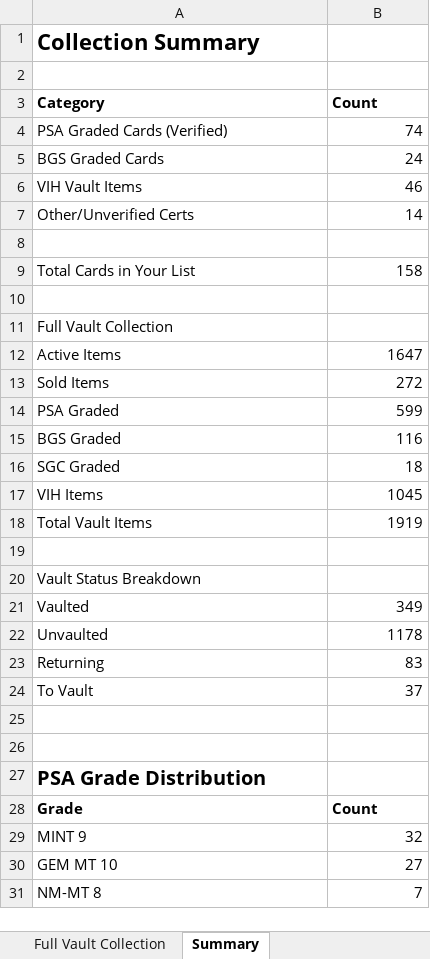
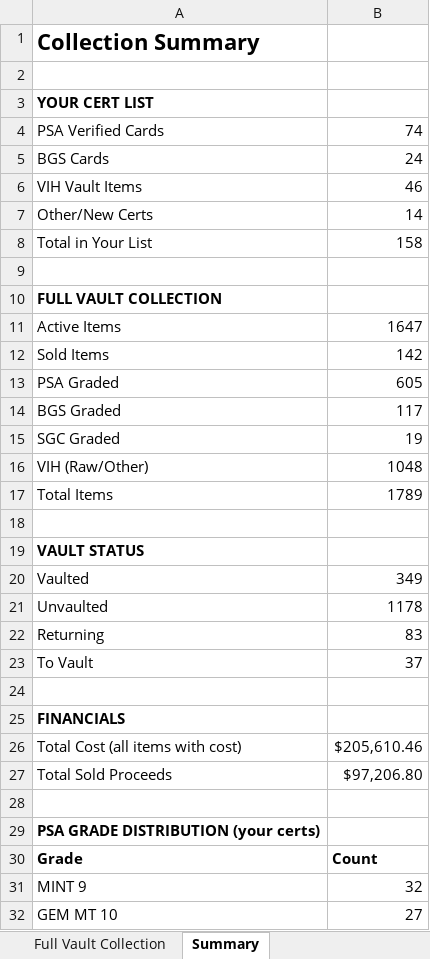
Before and after one commit to jaredzeisler/sports-card-agent, an Excel workbook: Inventory/Ebay_Purchase_History_Combined.xlsx, sheet Summary, drawn as a sheet; only a part is shown; the shorter side is filled out with more unchanged rows; values as stored, in another font and other column widths than the file's, no borders; removed rows and columns are numbered as before the commit, all else as after; the diff names each change by its address in the sheet, - before the commit and + after, or states it on an @@ line.

```diff
--- a/Inventory/Ebay_Purchase_History_Combined.xlsx (sheet Summary)
+++ b/Inventory/Ebay_Purchase_History_Combined.xlsx (sheet Summary)
-row 3: Category | Count
+row 3: YOUR CERT LIST
-A4: PSA Graded Cards (Verified)
+A4: PSA Verified Cards
-A5: BGS Graded Cards
+A5: BGS Cards
-A7: Other/Unverified Certs
+A7: Other/New Certs
+row 8: Total in Your List | 158
-row 9: Total Cards in Your List | 158
+row 10: FULL VAULT COLLECTION
@@ row 12 moved to row 11: Active Items @@
+row 12: Sold Items | 142
+row 13: PSA Graded | 605
+row 14: BGS Graded | 117
+row 15: SGC Graded | 19
+row 16: VIH (Raw/Other) | 1048
+row 17: Total Items | 1789
-A19: Full Vault Collection
+A19: VAULT STATUS
-A19 bold: off
+A19 bold: on
-row 13: Sold Items | 272
-row 14: PSA Graded | 599
-row 15: BGS Graded | 116
-row 16: SGC Graded | 18
-row 17: VIH Items | 1045
-row 18: Total Vault Items | 1919
-row 19: (empty)
-row 20: Vault Status Breakdown
+row 25: FINANCIALS
+row 26: Total Cost (all items with cost) | $205,610.46
+row 27: Total Sold Proceeds | $97,206.80
-A29: PSA Grade Distribution
+A29: PSA GRADE DISTRIBUTION (your certs)
@@ A29 text size: smaller @@
```
Also changed, not shown: sheet Full Vault Collection, sheet Your Cards, sheet BGS Cards, sheet VIH Vault Items, sheet PSA Verified, 1 other file.
